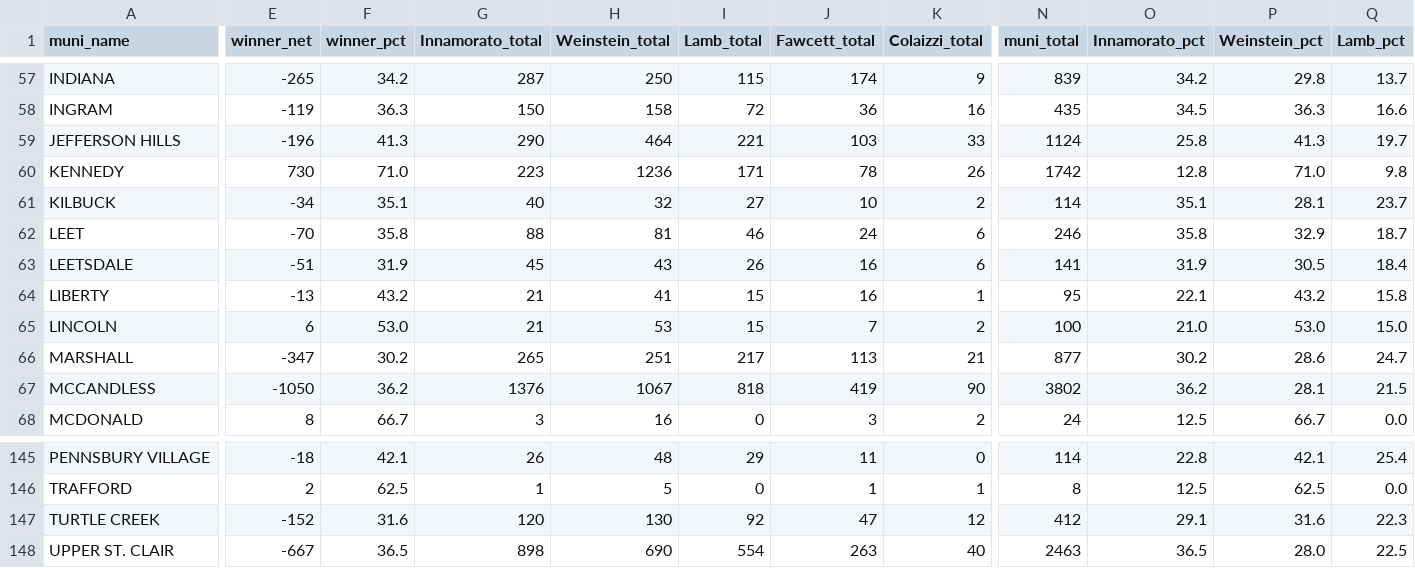
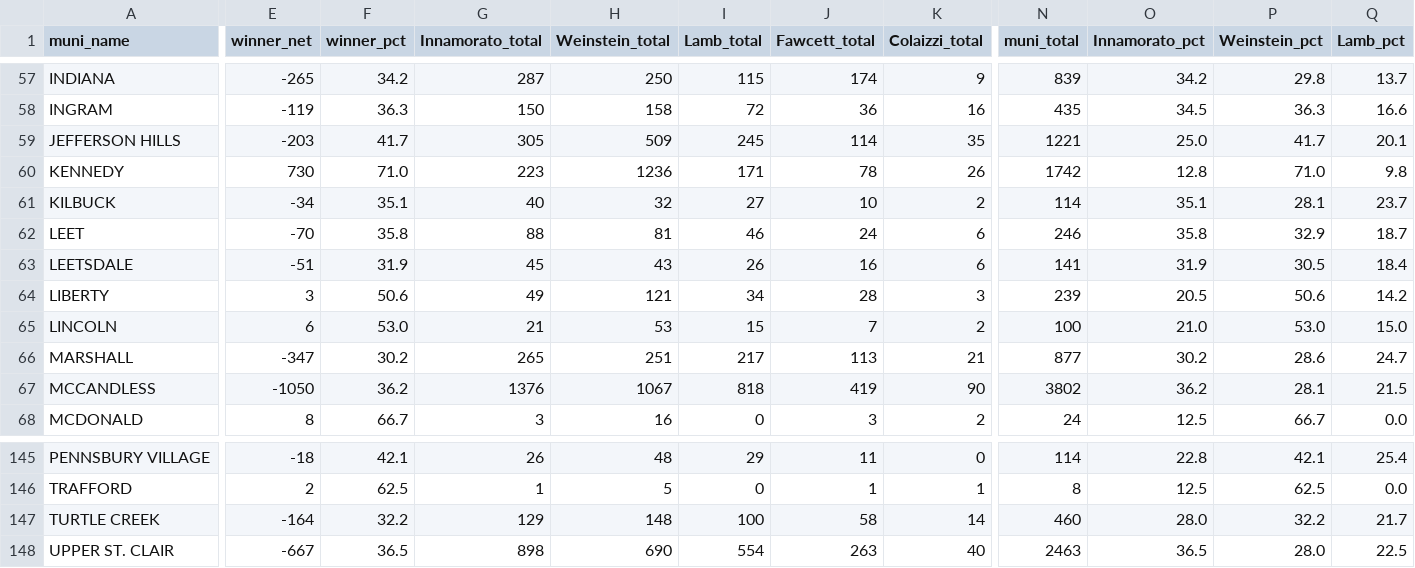
Before and after one commit to maclover7/elections2022, a CSV file: allegheny-adder/output/resultsmuni-race-23exec.csv, drawn as a sheet; only a part is shown, gaps mark what is left out; the diff covers the shown part only; the diff names each change by its address in the sheet, - before the commit and + after, or states it on an @@ line.

```diff
--- a/allegheny-adder/output/resultsmuni-race-23exec.csv
+++ b/allegheny-adder/output/resultsmuni-race-23exec.csv
-E59 (winner_net): -196
+E59 (winner_net): -203
-F59 (winner_pct): 41.3
+F59 (winner_pct): 41.7
-G59 (Innamorato_total): 290
+G59 (Innamorato_total): 305
-H59 (Weinstein_total): 464
+H59 (Weinstein_total): 509
-I59 (Lamb_total): 221
+I59 (Lamb_total): 245
-J59 (Fawcett_total): 103
+J59 (Fawcett_total): 114
-K59 (Colaizzi_total): 33
+K59 (Colaizzi_total): 35
-N59 (muni_total): 1124
+N59 (muni_total): 1221
-O59 (Innamorato_pct): 25.8
+O59 (Innamorato_pct): 25.0
-P59 (Weinstein_pct): 41.3
+P59 (Weinstein_pct): 41.7
-Q59 (Lamb_pct): 19.7
+Q59 (Lamb_pct): 20.1
-E64 (winner_net): -13
+E64 (winner_net): 3
-F64 (winner_pct): 43.2
+F64 (winner_pct): 50.6
-G64 (Innamorato_total): 21
+G64 (Innamorato_total): 49
-H64 (Weinstein_total): 41
+H64 (Weinstein_total): 121
-I64 (Lamb_total): 15
+I64 (Lamb_total): 34
-J64 (Fawcett_total): 16
+J64 (Fawcett_total): 28
-K64 (Colaizzi_total): 1
+K64 (Colaizzi_total): 3
-N64 (muni_total): 95
+N64 (muni_total): 239
-O64 (Innamorato_pct): 22.1
+O64 (Innamorato_pct): 20.5
-P64 (Weinstein_pct): 43.2
+P64 (Weinstein_pct): 50.6
-Q64 (Lamb_pct): 15.8
+Q64 (Lamb_pct): 14.2
-E147 (winner_net): -152
+E147 (winner_net): -164
-F147 (winner_pct): 31.6
+F147 (winner_pct): 32.2
-G147 (Innamorato_total): 120
+G147 (Innamorato_total): 129
-H147 (Weinstein_total): 130
+H147 (Weinstein_total): 148
-I147 (Lamb_total): 92
+I147 (Lamb_total): 100
-J147 (Fawcett_total): 47
+J147 (Fawcett_total): 58
-K147 (Colaizzi_total): 12
+K147 (Colaizzi_total): 14
-N147 (muni_total): 412
+N147 (muni_total): 460
-O147 (Innamorato_pct): 29.1
+O147 (Innamorato_pct): 28.0
-P147 (Weinstein_pct): 31.6
+P147 (Weinstein_pct): 32.2
-Q147 (Lamb_pct): 22.3
+Q147 (Lamb_pct): 21.7
```
Also changed, not shown: 164 edited cells elsewhere in this file, allegheny-adder/output/results-race-23da.csv, allegheny-adder/output/results-race-23exec.csv, 2 other files.
